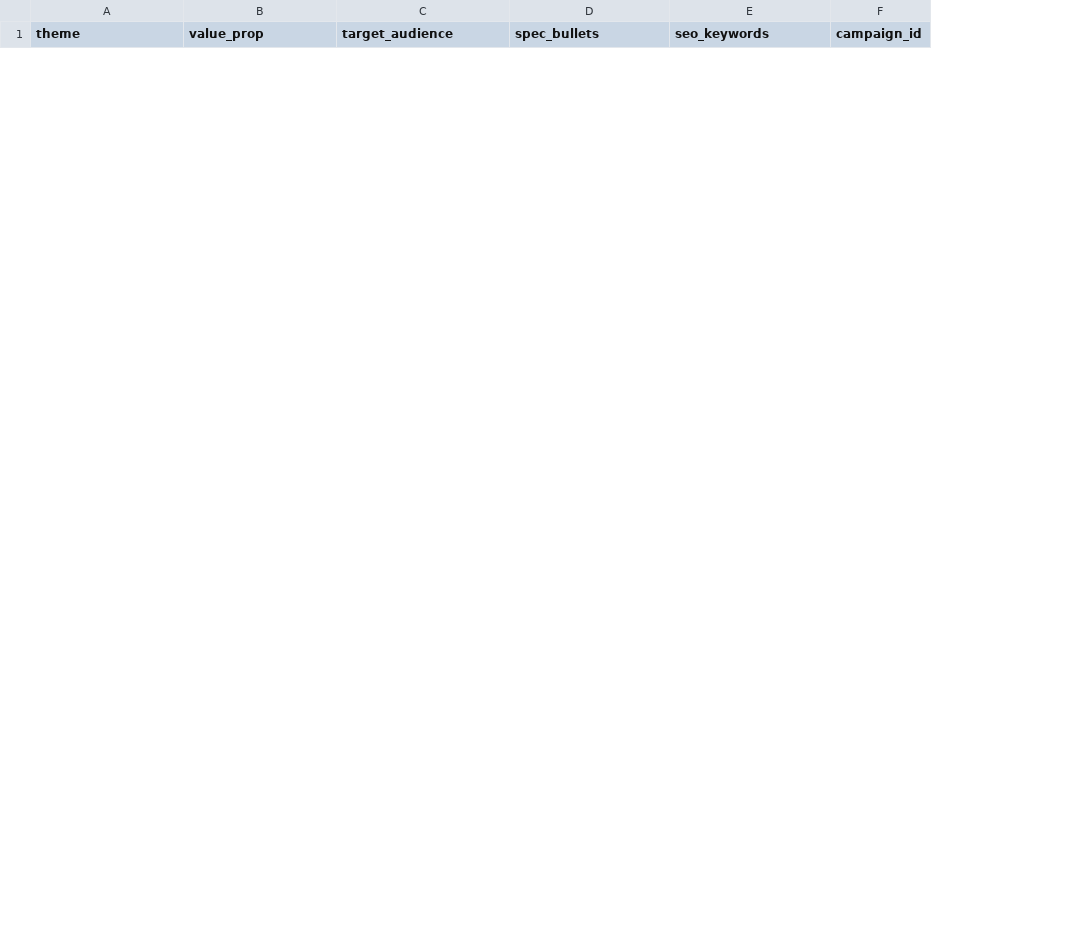
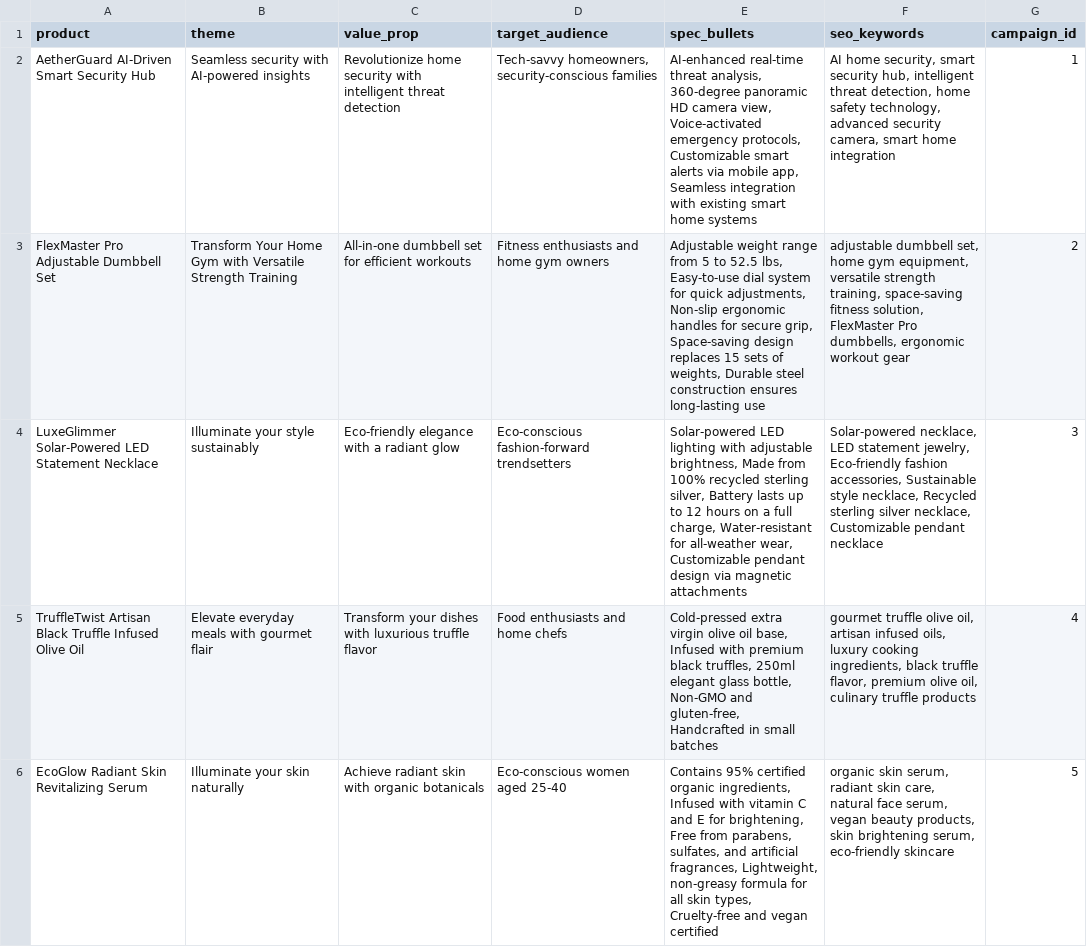
Before and after one commit to jaasminew/comm4190_S25_Research_Paper, a CSV file: content_data.csv, drawn as a sheet; only a part is shown; the diff covers the shown part only; the diff names each change by its address in the sheet, - before the commit and + after, or states it on an @@ line.

```diff
--- a/content_data.csv
+++ b/content_data.csv
+column A (product), empty
+row 2: AetherGuard AI-Driven Smart Security Hub | Seamless security with AI-powered insights | Revolutionize home security with intelligent threat detection | Tech-savvy homeowners, security-conscious families | AI-enhanced real-time threat analysis, 360-degree panoramic HD camera view, Voice-activated emergency protocols, Customizable smart alerts via mobile app, Seamless integration with existing smart home systems | AI home security, smart security hub, intelligent threat detection, home safety technology, advanced security camera, smart home integration | 1
+row 3: FlexMaster Pro Adjustable Dumbbell Set | Transform Your Home Gym with Versatile Strength Training | All-in-one dumbbell set for efficient workouts | Fitness enthusiasts and home gym owners | Adjustable weight range from 5 to 52.5 lbs, Easy-to-use dial system for quick adjustments, Non-slip ergonomic handles for secure grip, Space-saving design replaces 15 sets of weights, Durable steel construction ensures long-lasting use | adjustable dumbbell set, home gym equipment, versatile strength training, space-saving fitness solution, FlexMaster Pro dumbbells, ergonomic workout gear | 2
+row 4: LuxeGlimmer Solar-Powered LED Statement Necklace | Illuminate your style sustainably | Eco-friendly elegance with a radiant glow | Eco-conscious fashion-forward trendsetters | Solar-powered LED lighting with adjustable brightness, Made from 100% recycled sterling silver, Battery lasts up to 12 hours on a full charge, Water-resistant for all-weather wear, Customizable pendant design via magnetic attachments | Solar-powered necklace, LED statement jewelry, Eco-friendly fashion accessories, Sustainable style necklace, Recycled sterling silver necklace, Customizable pendant necklace | 3
+row 5: TruffleTwist Artisan Black Truffle Infused Olive Oil | Elevate everyday meals with gourmet flair | Transform your dishes with luxurious truffle flavor | Food enthusiasts and home chefs | Cold-pressed extra virgin olive oil base, Infused with premium black truffles, 250ml elegant glass bottle, Non-GMO and gluten-free, Handcrafted in small batches | gourmet truffle olive oil, artisan infused oils, luxury cooking ingredients, black truffle flavor, premium olive oil, culinary truffle products | 4
+row 6: EcoGlow Radiant Skin Revitalizing Serum | Illuminate your skin naturally | Achieve radiant skin with organic botanicals | Eco-conscious women aged 25-40 | Contains 95% certified organic ingredients, Infused with vitamin C and E for brightening, Free from parabens, sulfates, and artificial fragrances, Lightweight, non-greasy formula for all skin types, Cruelty-free and vegan certified | organic skin serum, radiant skin care, natural face serum, vegan beauty products, skin brightening serum, eco-friendly skincare | 5
```
Also changed, not shown: 5 added rows and 10 removed rows elsewhere in this file, personalization_data.csv, 3 other files.
